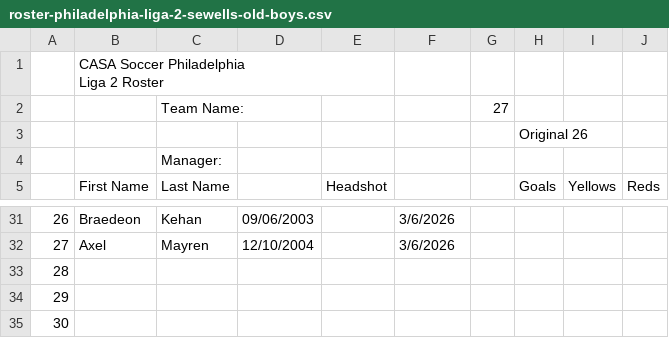
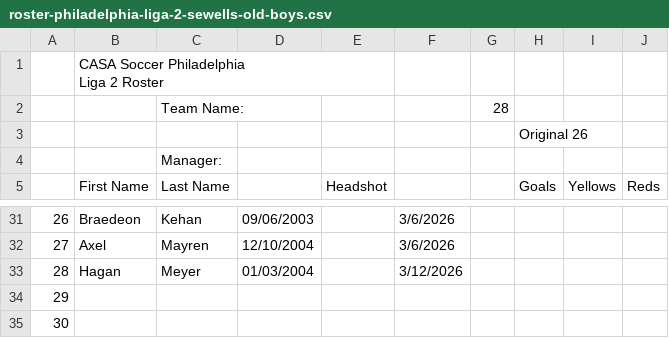
Before and after one commit to jbreslin33/footballhome, a CSV file: database/scraped-html/casa/roster-philadelphia-liga-2-sewells-old-boys.csv, drawn as a sheet; only a part is shown, gaps mark what is left out.

```diff
--- a/database/scraped-html/casa/roster-philadelphia-liga-2-sewells-old-boys.csv
+++ b/database/scraped-html/casa/roster-philadelphia-liga-2-sewells-old-boys.csv
@@ -2,3 +2,3 @@
 Liga 2 Roster ","","","","","","","","","","","","","","","","","","","","","","","",""
-"","","Team Name:","","","","27","","","","","","","","","","","","","","","","","","",""
+"","","Team Name:","","","","28","","","","","","","","","","","","","","","","","","",""
 "","","","","","","","Original 26","","","","","","","","","","","","","","","","","",""
@@ -33,3 +33,3 @@ Liga 2 Roster ","","","","","","","","","","","","","","","","","","","","","","
 "27","Axel","Mayren","12/10/2004","","3/6/2026","","","","","","","","","","","","","","","","","","","",""
-"28","","","","","","","","","","","","","","","","","","","","","","","","",""
+"28","Hagan","Meyer","01/03/2004","","3/12/2026","","","","","","","","","","","","","","","","","","","",""
 "29","","","","","","","","","","","","","","","","","","","","","","","","",""
```
Also changed, not shown: database/scraped-html/casa/roster-philadelphia-liga-2-persepolis-ii.csv, 20 other files.
